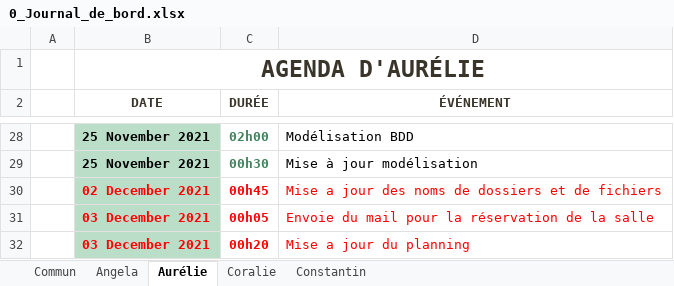
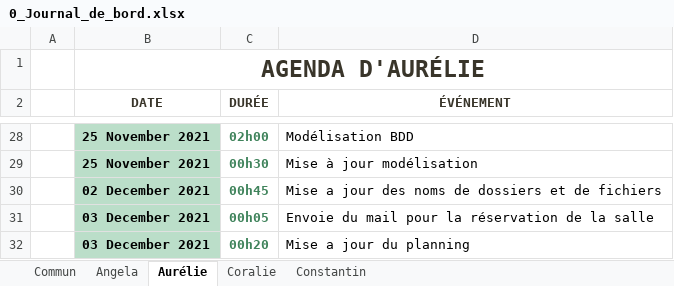
Before and after one commit to ConstantinHrrmn/WavContact, an Excel workbook: Documents/0_Journal_de_bord.xlsx, sheet Aurélie, drawn as a sheet; only a part is shown, gaps mark what is left out; values as stored, in another font and other column widths than the file's, no borders; table styles not drawn; the diff names each change by its address in the sheet, - before the commit and + after, or states it on an @@ line.

```diff
--- a/Documents/0_Journal_de_bord.xlsx (sheet Aurélie)
+++ b/Documents/0_Journal_de_bord.xlsx (sheet Aurélie)
-B30:B32 text colour: #FF0000
+B30:B32 text colour: black
-C30:C32 text colour: #FF0000
+C30:C32 text colour: #3F835B
-D30:D32 text colour: #FF0000
+D30:D32 text colour: black
```
Also changed, not shown: sheet Commun, sheet Coralie, sheet Angela.
